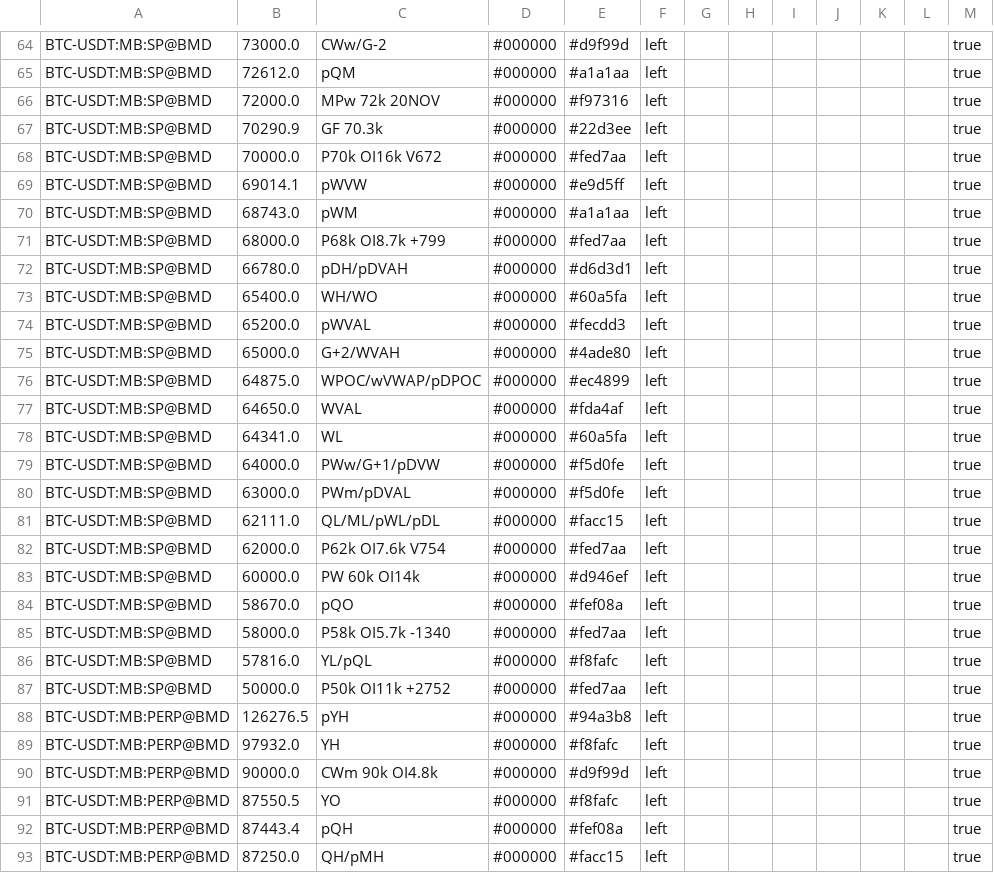
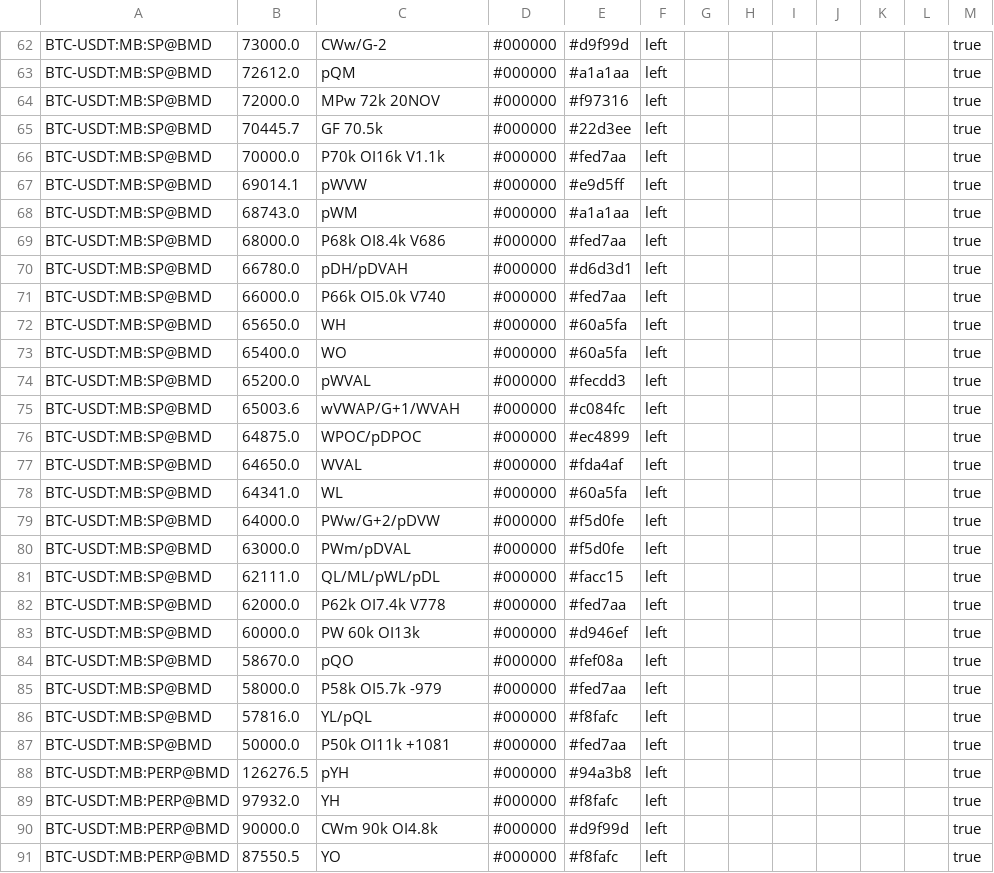
Before and after one commit to trendset1/bm-levels, a CSV file: bm_levels.csv, drawn as a sheet; only a part is shown, gaps mark what is left out; the shorter side is filled out with more unchanged rows; the diff covers the shown part only.

```diff
--- a/bm_levels.csv
+++ b/bm_levels.csv
@@ -66,23 +64,25 @@
 "BTC-USDT:MB:SP@BMD","72000.0","MPw 72k 20NOV","#000000","#f97316","left","","","","","","","true"
-"BTC-USDT:MB:SP@BMD","70290.9","GF 70.3k","#000000","#22d3ee","left","","","","","","","true"
-"BTC-USDT:MB:SP@BMD","70000.0","P70k OI16k V672","#000000","#fed7aa","left","","","","","","","true"
+"BTC-USDT:MB:SP@BMD","70445.7","GF 70.5k","#000000","#22d3ee","left","","","","","","","true"
+"BTC-USDT:MB:SP@BMD","70000.0","P70k OI16k V1.1k","#000000","#fed7aa","left","","","","","","","true"
 "BTC-USDT:MB:SP@BMD","69014.1","pWVW","#000000","#e9d5ff","left","","","","","","","true"
 "BTC-USDT:MB:SP@BMD","68743.0","pWM","#000000","#a1a1aa","left","","","","","","","true"
-"BTC-USDT:MB:SP@BMD","68000.0","P68k OI8.7k +799","#000000","#fed7aa","left","","","","","","","true"
+"BTC-USDT:MB:SP@BMD","68000.0","P68k OI8.4k V686","#000000","#fed7aa","left","","","","","","","true"
 "BTC-USDT:MB:SP@BMD","66780.0","pDH/pDVAH","#000000","#d6d3d1","left","","","","","","","true"
-"BTC-USDT:MB:SP@BMD","65400.0","WH/WO","#000000","#60a5fa","left","","","","","","","true"
+"BTC-USDT:MB:SP@BMD","66000.0","P66k OI5.0k V740","#000000","#fed7aa","left","","","","","","","true"
+"BTC-USDT:MB:SP@BMD","65650.0","WH","#000000","#60a5fa","left","","","","","","","true"
+"BTC-USDT:MB:SP@BMD","65400.0","WO","#000000","#60a5fa","left","","","","","","","true"
 "BTC-USDT:MB:SP@BMD","65200.0","pWVAL","#000000","#fecdd3","left","","","","","","","true"
-"BTC-USDT:MB:SP@BMD","65000.0","G+2/WVAH","#000000","#4ade80","left","","","","","","","true"
-"BTC-USDT:MB:SP@BMD","64875.0","WPOC/wVWAP/pDPOC","#000000","#ec4899","left","","","","","","","true"
+"BTC-USDT:MB:SP@BMD","65003.6","wVWAP/G+1/WVAH","#000000","#c084fc","left","","","","","","","true"
+"BTC-USDT:MB:SP@BMD","64875.0","WPOC/pDPOC","#000000","#ec4899","left","","","","","","","true"
 "BTC-USDT:MB:SP@BMD","64650.0","WVAL","#000000","#fda4af","left","","","","","","","true"
 "BTC-USDT:MB:SP@BMD","64341.0","WL","#000000","#60a5fa","left","","","","","","","true"
-"BTC-USDT:MB:SP@BMD","64000.0","PWw/G+1/pDVW","#000000","#f5d0fe","left","","","","","","","true"
+"BTC-USDT:MB:SP@BMD","64000.0","PWw/G+2/pDVW","#000000","#f5d0fe","left","","","","","","","true"
 "BTC-USDT:MB:SP@BMD","63000.0","PWm/pDVAL","#000000","#f5d0fe","left","","","","","","","true"
 "BTC-USDT:MB:SP@BMD","62111.0","QL/ML/pWL/pDL","#000000","#facc15","left","","","","","","","true"
-"BTC-USDT:MB:SP@BMD","62000.0","P62k OI7.6k V754","#000000","#fed7aa","left","","","","","","","true"
-"BTC-USDT:MB:SP@BMD","60000.0","PW 60k OI14k","#000000","#d946ef","left","","","","","","","true"
+"BTC-USDT:MB:SP@BMD","62000.0","P62k OI7.4k V778","#000000","#fed7aa","left","","","","","","","true"
+"BTC-USDT:MB:SP@BMD","60000.0","PW 60k OI13k","#000000","#d946ef","left","","","","","","","true"
 "BTC-USDT:MB:SP@BMD","58670.0","pQO","#000000","#fef08a","left","","","","","","","true"
-"BTC-USDT:MB:SP@BMD","58000.0","P58k OI5.7k -1340","#000000","#fed7aa","left","","","","","","","true"
+"BTC-USDT:MB:SP@BMD","58000.0","P58k OI5.7k -979","#000000","#fed7aa","left","","","","","","","true"
 "BTC-USDT:MB:SP@BMD","57816.0","YL/pQL","#000000","#f8fafc","left","","","","","","","true"
-"BTC-USDT:MB:SP@BMD","50000.0","P50k OI11k +2752","#000000","#fed7aa","left","","","","","","","true"
+"BTC-USDT:MB:SP@BMD","50000.0","P50k OI11k +1081","#000000","#fed7aa","left","","","","","","","true"
 "BTC-USDT:MB:PERP@BMD","126276.5","pYH","#000000","#94a3b8","left","","","","","","","true"
```
Also changed, not shown: 3 added rows, 7 removed rows and 88 edited cells elsewhere in this file, 1 other file.
